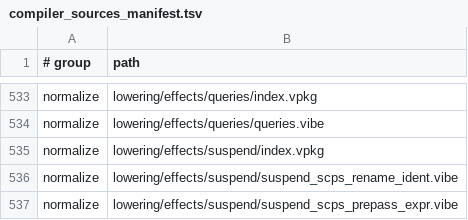
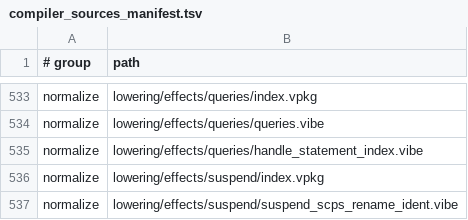
Before and after one commit to mizchi/vibe-lang, a TSV file: lib/@vibe/compiler/compiler_sources_manifest.tsv, drawn as a sheet; only a part is shown, gaps mark what is left out; the shorter side is filled out with more unchanged rows; the diff names each change by its address in the sheet, - before the commit and + after, or states it on an @@ line.

Commit message:
perf: reuse statement indices for effect handle queries (#3410)

```diff
--- a/lib/@vibe/compiler/compiler_sources_manifest.tsv
+++ b/lib/@vibe/compiler/compiler_sources_manifest.tsv
+row 535: normalize | lowering/effects/queries/handle_statement_index.vibe
```
Also changed, not shown: 9 other files.
